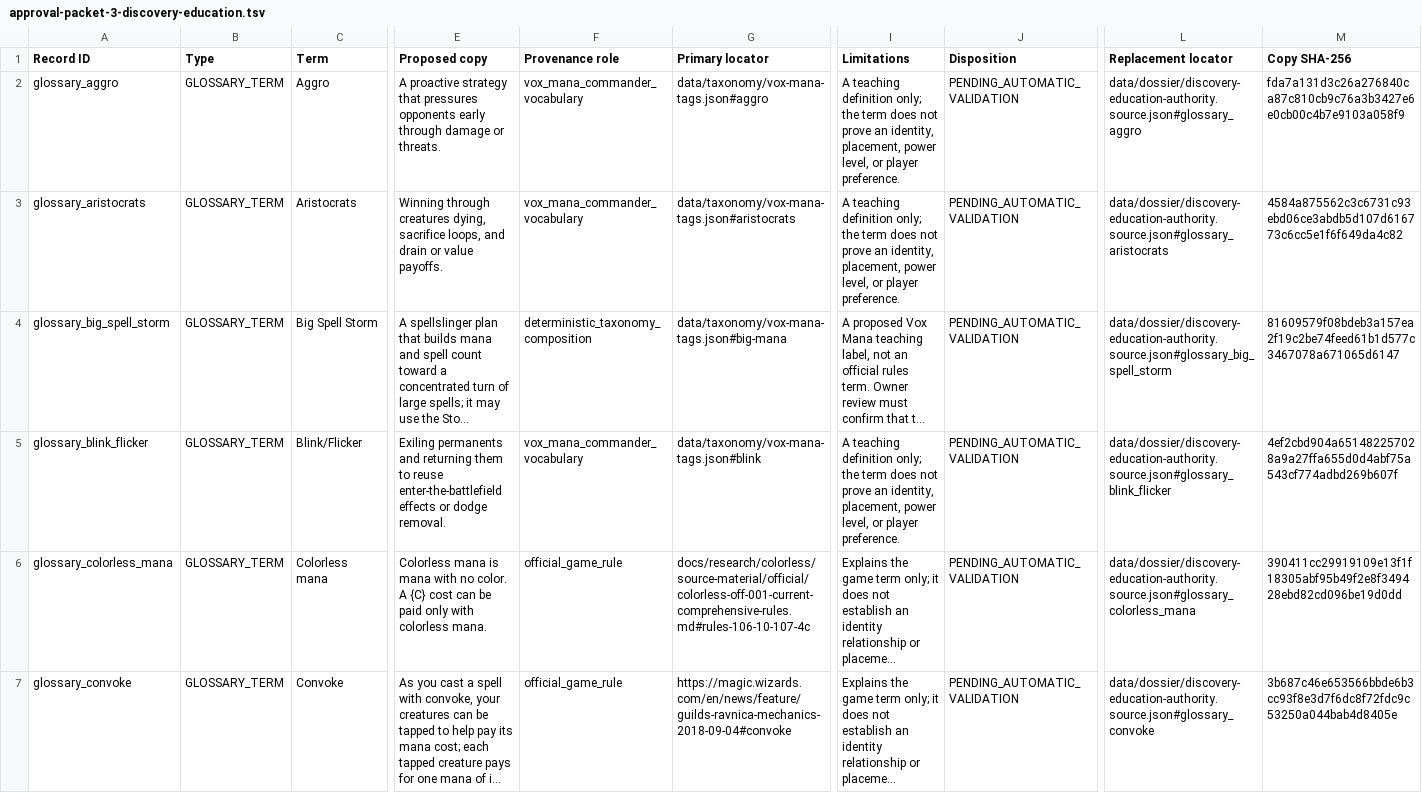
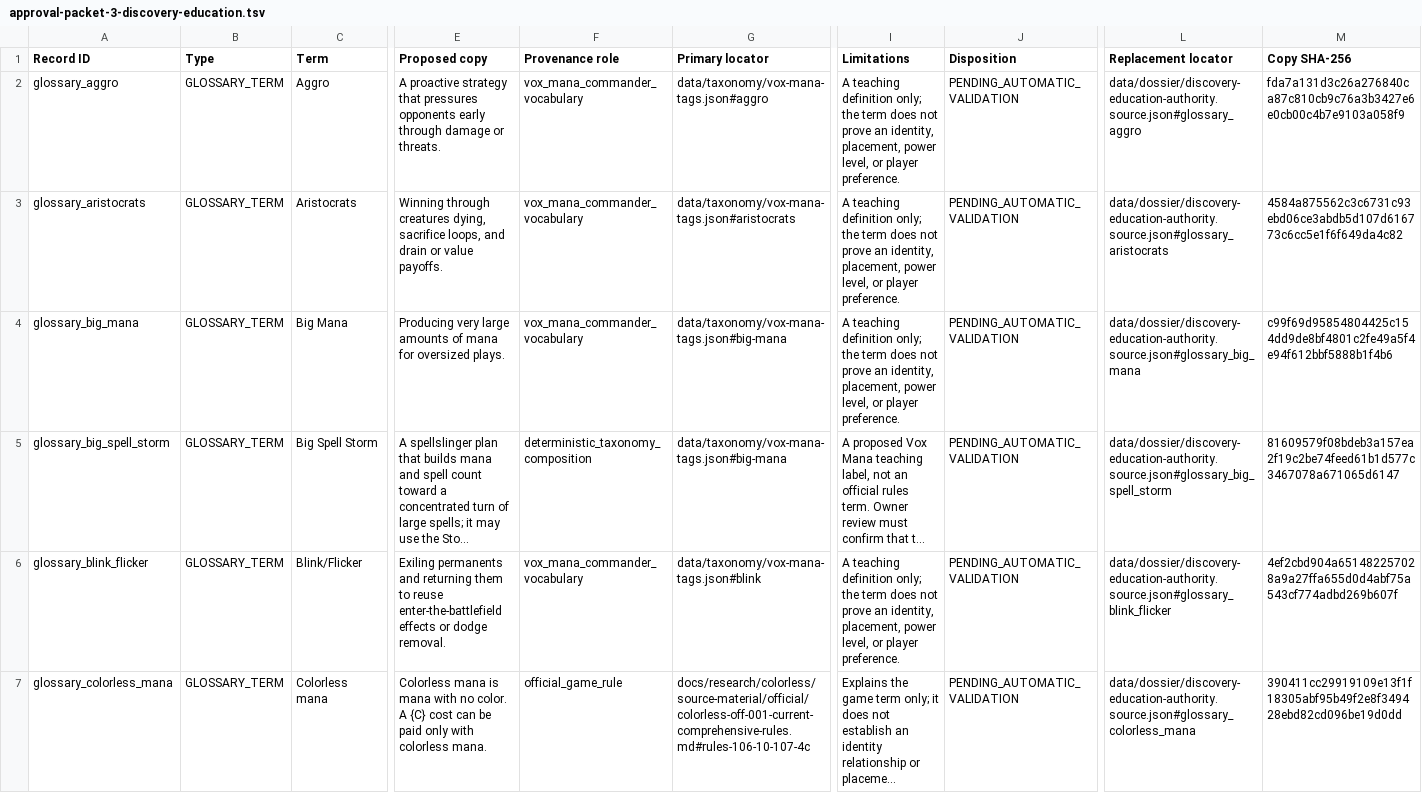
Before and after one commit to rboles84/mtgSiteWIP, a TSV file: docs/audits/vm551-all-37-dossier-closeout/approval-packet-3-discovery-education.tsv, drawn as a sheet; only a part is shown, gaps mark what is left out; the shorter side is filled out with more unchanged rows; long unchanged cells end in …; rows hold the shown columns only; the diff covers the shown part only; the diff names each change by its address in the sheet, - before the commit and + after, or states it on an @@ line.

Commit message:
fix(vm551): constrain glossary and mana teaching

```diff
--- a/docs/audits/vm551-all-37-dossier-closeout/approval-packet-3-discovery-education.tsv
+++ b/docs/audits/vm551-all-37-dossier-closeout/approval-packet-3-discovery-education.tsv
+row 4: glossary_big_mana | GLOSSARY_TERM | Big Mana | Producing very large amounts of mana for oversized plays. | vox_mana_commander_vocabulary | data/taxonomy/vox-mana-tags.json#big-mana | A teaching definition only; the term does not prove an identity, placement, power level, or player preference. | PENDING_AUTOMATIC_VALIDATION | data/dossier/discovery-education-authority.source.json#glossary_big_mana | c99f69d95854804425c154dd9de8bf4801c2fe49a5f4e94f612bbf5888b1f4b6
```
Also changed, not shown: 2 added rows and 2 edited cells elsewhere in this file, docs/audits/vm551-all-37-dossier-closeout/approval-packet-2-identity-dossier.tsv, docs/audits/vm551-all-37-dossier-closeout/packet-3-automatic-adjudication.tsv, 15 other files.
